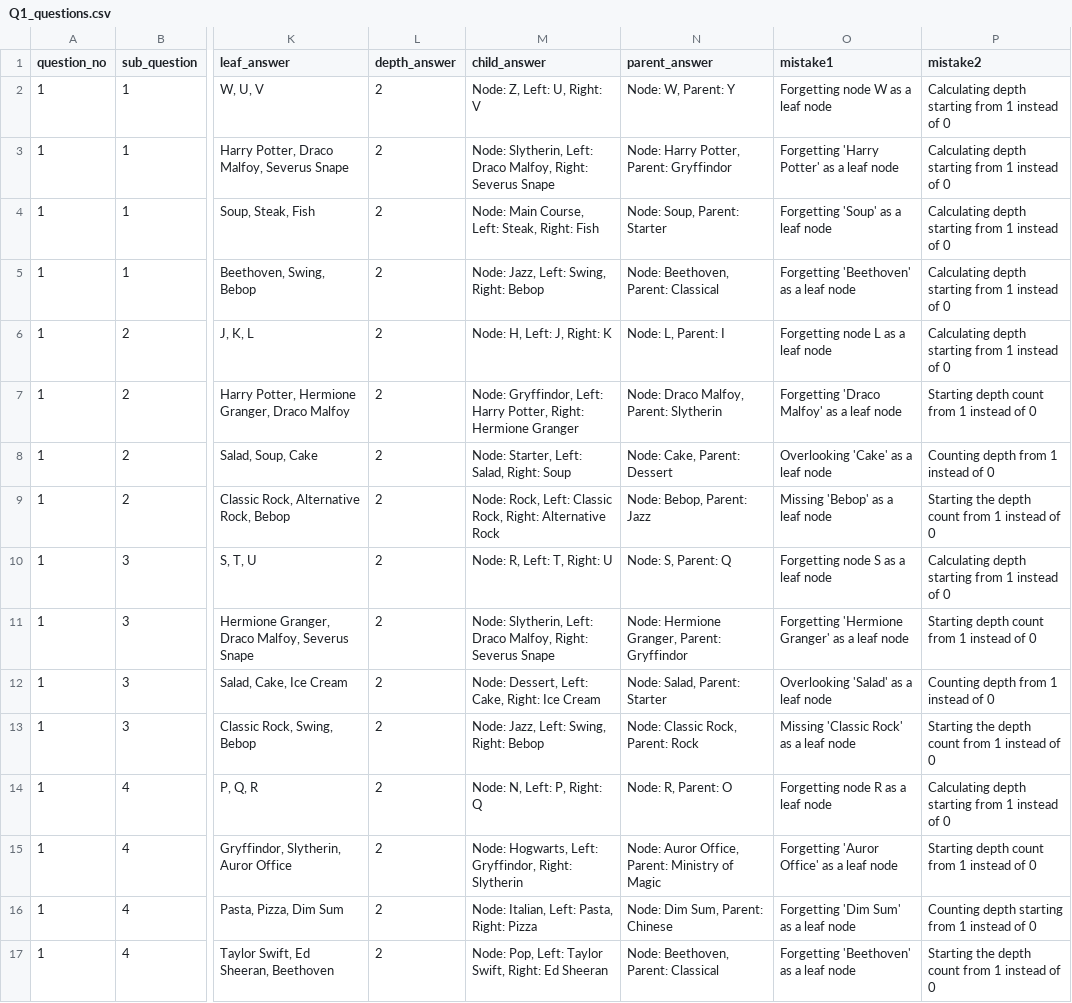
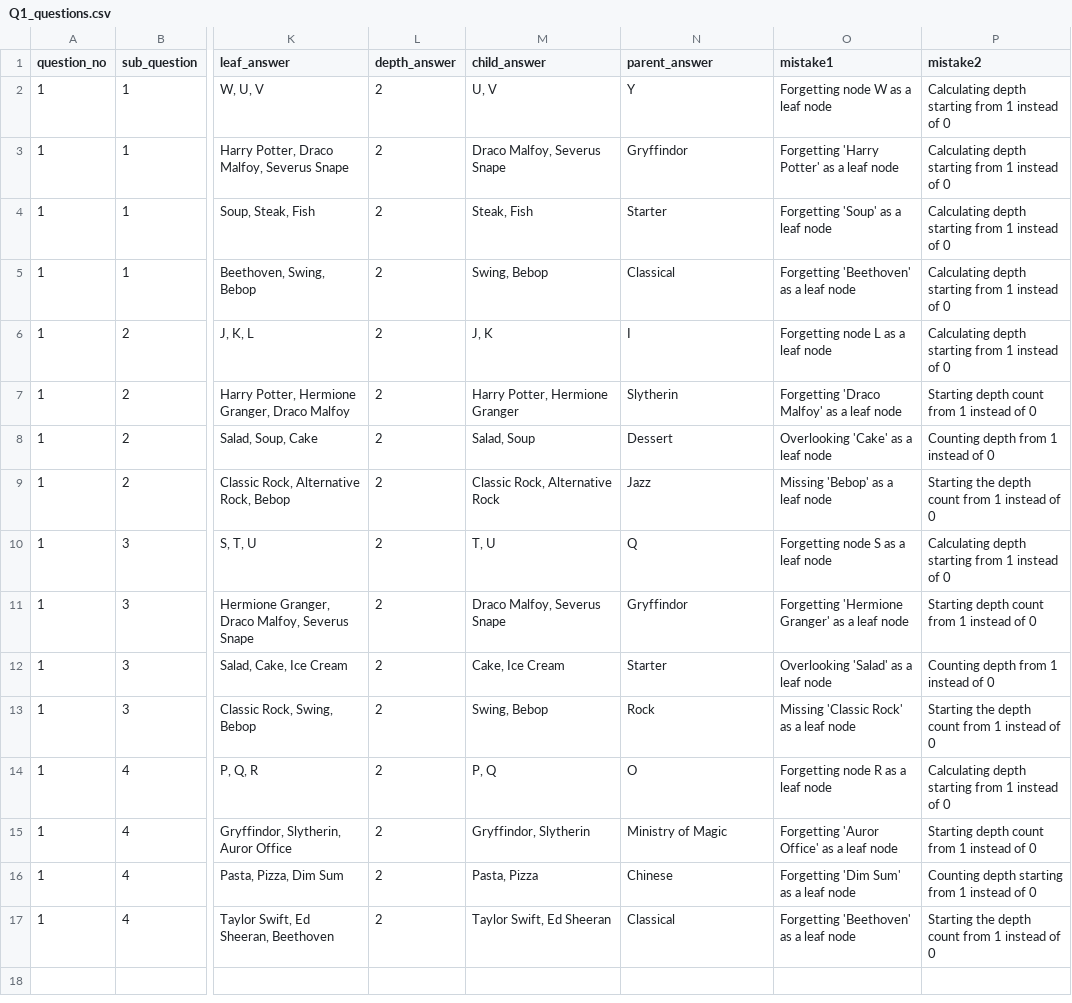
Before and after one commit to DdIiVvYyAaMm/DSA-Tutor-App, a CSV file: Q1_questions.csv, drawn as a sheet; only a part is shown, gaps mark what is left out; the diff names each change by its address in the sheet, - before the commit and + after, or states it on an @@ line.

Commit message:
Updated feedback and evaluation

```diff
--- a/Q1_questions.csv
+++ b/Q1_questions.csv
-M2 (child_answer): Node: Z, Left: U, Right: V
+M2 (child_answer): U, V
-N2 (parent_answer): Node: W, Parent: Y
+N2 (parent_answer): Y
-M3 (child_answer): Node: Slytherin, Left: Draco Malfoy, Right: Severus Snape
+M3 (child_answer): Draco Malfoy, Severus Snape
-N3 (parent_answer): Node: Harry Potter, Parent: Gryffindor
+N3 (parent_answer): Gryffindor
-M4 (child_answer): Node: Main Course, Left: Steak, Right: Fish
+M4 (child_answer): Steak, Fish
-N4 (parent_answer): Node: Soup, Parent: Starter
+N4 (parent_answer): Starter
-M5 (child_answer): Node: Jazz, Left: Swing, Right: Bebop
+M5 (child_answer): Swing, Bebop
-N5 (parent_answer): Node: Beethoven, Parent: Classical
+N5 (parent_answer): Classical
-M6 (child_answer): Node: H, Left: J, Right: K
+M6 (child_answer): J, K
-N6 (parent_answer): Node: L, Parent: I
+N6 (parent_answer): I
-M7 (child_answer): Node: Gryffindor, Left: Harry Potter, Right: Hermione Granger
+M7 (child_answer): Harry Potter, Hermione Granger
-N7 (parent_answer): Node: Draco Malfoy, Parent: Slytherin
+N7 (parent_answer): Slytherin
-M8 (child_answer): Node: Starter, Left: Salad, Right: Soup
+M8 (child_answer): Salad, Soup
-N8 (parent_answer): Node: Cake, Parent: Dessert
+N8 (parent_answer): Dessert
-M9 (child_answer): Node: Rock, Left: Classic Rock, Right: Alternative Rock
+M9 (child_answer): Classic Rock, Alternative Rock
-N9 (parent_answer): Node: Bebop, Parent: Jazz
+N9 (parent_answer): Jazz
-M10 (child_answer): Node: R, Left: T, Right: U
+M10 (child_answer): T, U
-N10 (parent_answer): Node: S, Parent: Q
+N10 (parent_answer): Q
-M11 (child_answer): Node: Slytherin, Left: Draco Malfoy, Right: Severus Snape
+M11 (child_answer): Draco Malfoy, Severus Snape
-N11 (parent_answer): Node: Hermione Granger, Parent: Gryffindor
+N11 (parent_answer): Gryffindor
-M12 (child_answer): Node: Dessert, Left: Cake, Right: Ice Cream
+M12 (child_answer): Cake, Ice Cream
-N12 (parent_answer): Node: Salad, Parent: Starter
+N12 (parent_answer): Starter
-M13 (child_answer): Node: Jazz, Left: Swing, Right: Bebop
+M13 (child_answer): Swing, Bebop
-N13 (parent_answer): Node: Classic Rock, Parent: Rock
+N13 (parent_answer): Rock
-M14 (child_answer): Node: N, Left: P, Right: Q
+M14 (child_answer): P, Q
-N14 (parent_answer): Node: R, Parent: O
+N14 (parent_answer): O
-M15 (child_answer): Node: Hogwarts, Left: Gryffindor, Right: Slytherin
+M15 (child_answer): Gryffindor, Slytherin
-N15 (parent_answer): Node: Auror Office, Parent: Ministry of Magic
+N15 (parent_answer): Ministry of Magic
-M16 (child_answer): Node: Italian, Left: Pasta, Right: Pizza
+M16 (child_answer): Pasta, Pizza
-N16 (parent_answer): Node: Dim Sum, Parent: Chinese
+N16 (parent_answer): Chinese
-M17 (child_answer): Node: Pop, Left: Taylor Swift, Right: Ed Sheeran
+M17 (child_answer): Taylor Swift, Ed Sheeran
-N17 (parent_answer): Node: Beethoven, Parent: Classical
+N17 (parent_answer): Classical
```
Also changed, not shown: Q4_questions.csv, 3 other files.
